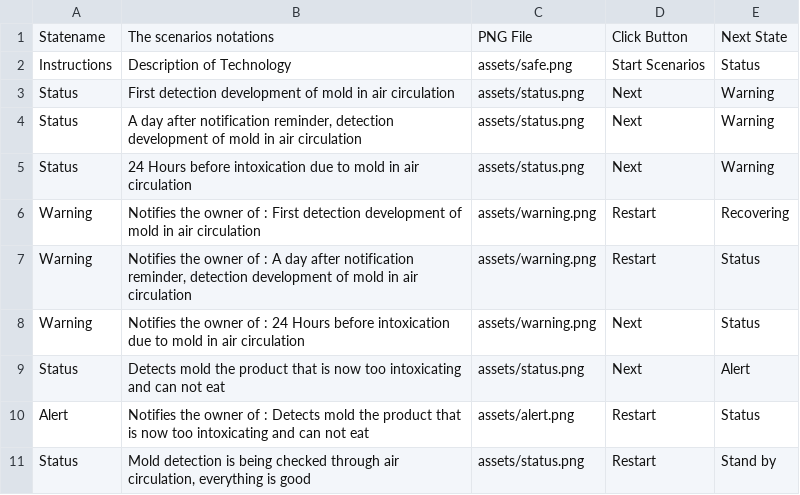
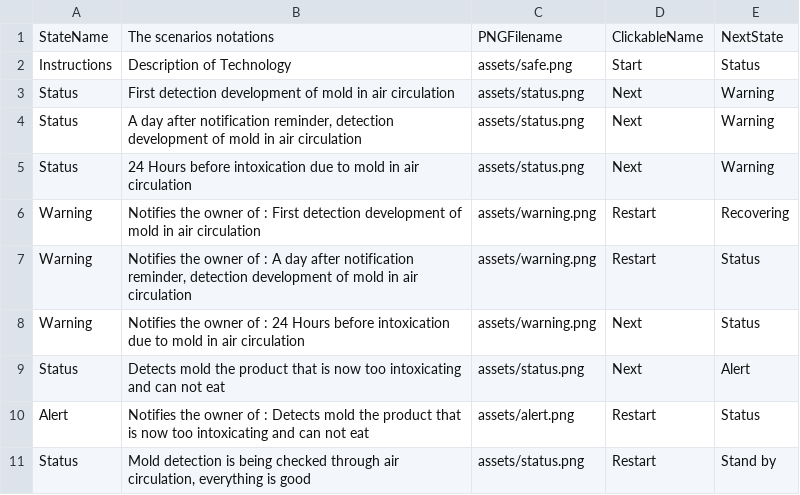
Before and after one commit to kssigney/ComplexStateMachine, a CSV file: data/interactionTable.csv, drawn as a sheet.

```diff
--- a/data/interactionTable.csv
+++ b/data/interactionTable.csv
@@ -1,3 +1,3 @@
-Statename,The scenarios notations,PNG File,Click Button,Next State
-Instructions,Description of Technology,assets/safe.png,Start Scenarios,Status
+StateName,The scenarios notations,PNGFilename,ClickableName,NextState
+Instructions,Description of Technology,assets/safe.png,Start,Status
 Status,First detection development of mold in air circulation,assets/status.png,Next,Warning
```
Also changed, not shown: 2 other files.
